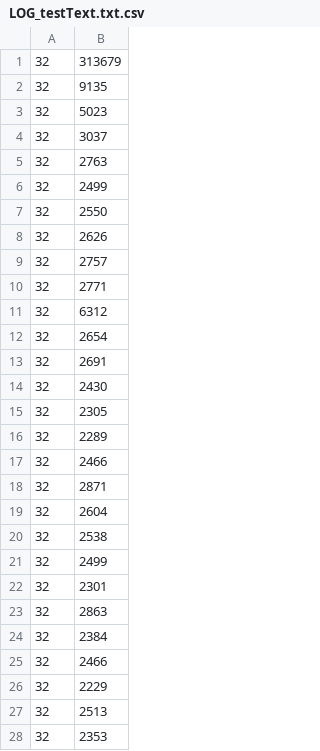
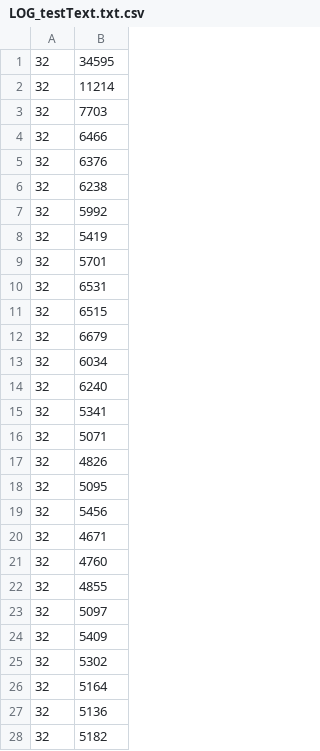
Before and after one commit to TheNickmaster21/DistributedSystemsProject, a CSV file: LOG_testText.txt.csv, drawn as a sheet; only a part is shown; the diff covers the shown part only.

```diff
--- a/LOG_testText.txt.csv
+++ b/LOG_testText.txt.csv
@@ -1,28 +1,28 @@
-32,313679
-32,9135
-32,5023
-32,3037
-32,2763
-32,2499
-32,2550
-32,2626
-32,2757
-32,2771
-32,6312
-32,2654
-32,2691
-32,2430
-32,2305
-32,2289
-32,2466
-32,2871
-32,2604
-32,2538
-32,2499
-32,2301
-32,2863
-32,2384
-32,2466
-32,2229
-32,2513
-32,2353
+32,34595
+32,11214
+32,7703
+32,6466
+32,6376
+32,6238
+32,5992
+32,5419
+32,5701
+32,6531
+32,6515
+32,6679
+32,6034
+32,6240
+32,5341
+32,5071
+32,4826
+32,5095
+32,5456
+32,4671
+32,4760
+32,4855
+32,5097
+32,5409
+32,5302
+32,5164
+32,5136
+32,5182
```
Also changed, not shown: 63 edited cells elsewhere in this file, LOG_Sample Audio.mp3.csv, LOG_Test Image.jpg.csv, 2 other files.
